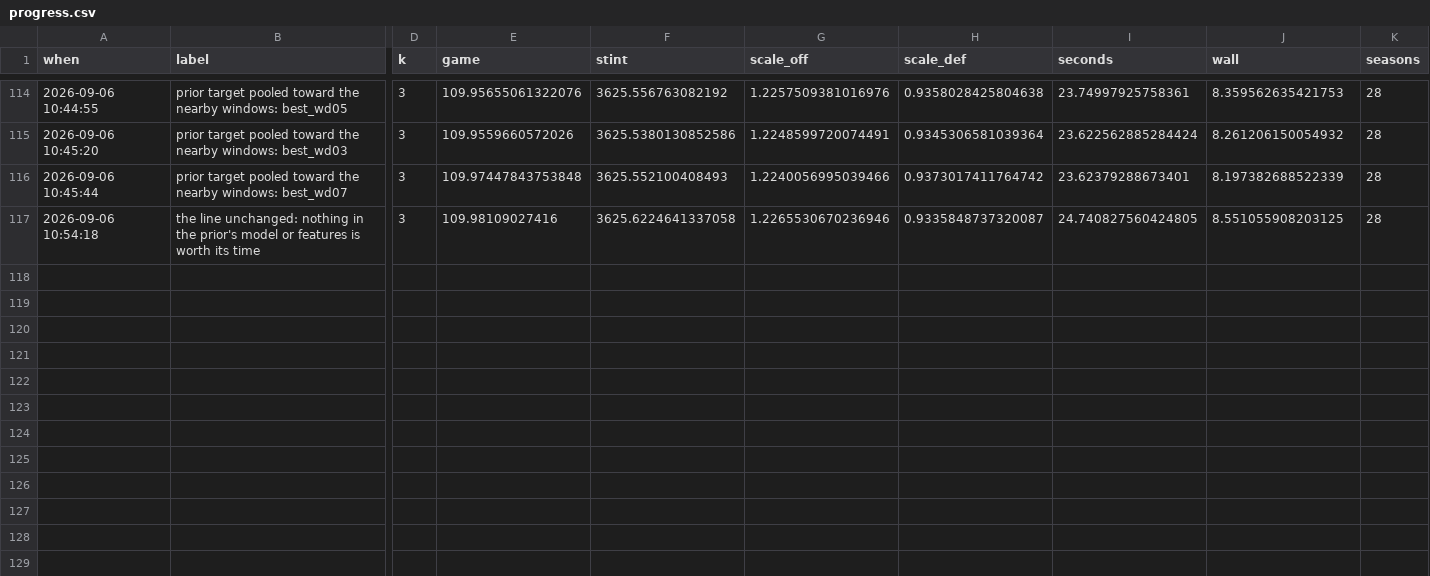
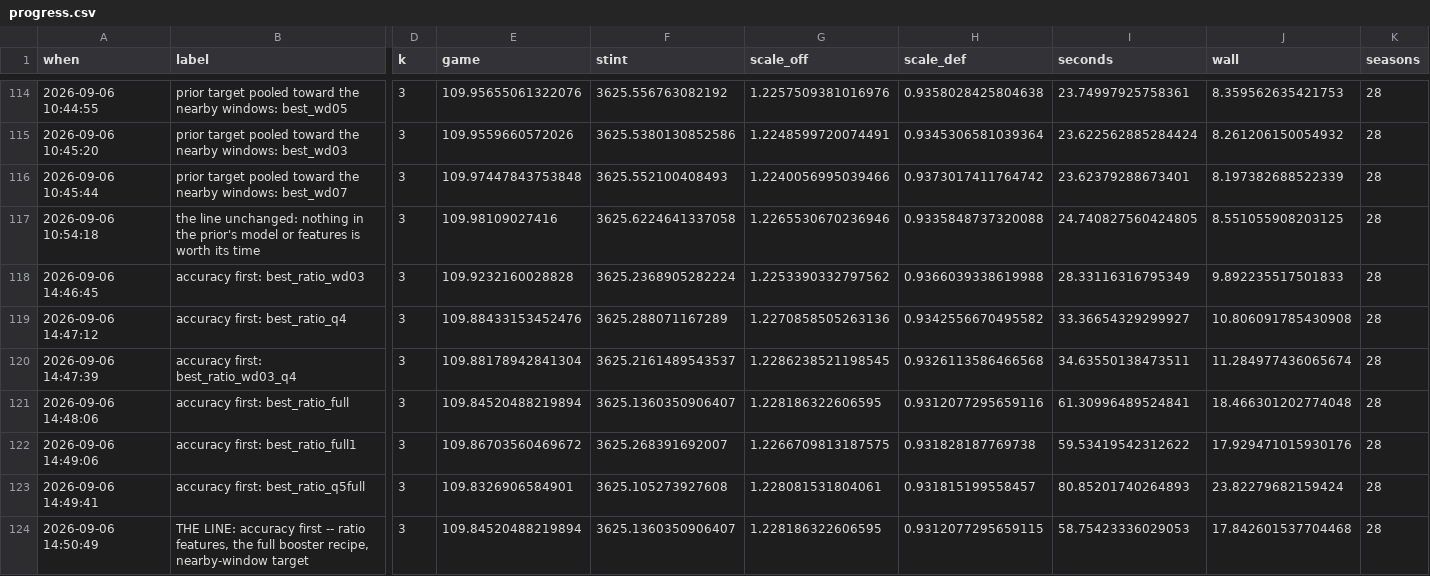
Before and after one commit to bbstats/openrapm, a CSV file: docs/progress.csv, drawn as a sheet; only a part is shown, gaps mark what is left out; rows hold the shown columns only; the diff names each change by its address in the sheet, - before the commit and + after, or states it on an @@ line.

Commit message:
Accuracy first: the line is best_ratio_full at 109.845 (K = 3)
The owner ruled the clock is not binding at ~25 s and that the solution wanted is a universal one, tested on
every game there is.  So the line is chosen on the criterion alone from here, and the three prior changes of
21.24 -- each under 0.07 and none significant on its own -- stack into -0.135 at z -3.3, 20 of 28:

  the 13 rates + role + linear aggregations + efficiency ratios,
  chimeraboost quality=4 (5 bagged members) WITH the audition fits and cross features,
  the target pooled with a 0.3 discount per window of distance,
  map linear+log2&age2&xlog&prior&tshare|rowcubic          -> 109.845 in 59 s for the 28 fits.

The parts interact: bagging is +0.004 on the plain feature set and -0.027 on the ratio one, and the
model-selection search is -0.025 plain and -0.037 on top of the bag.  A richer feature set gives the search
something to find, so 21.24's "capacity does not matter" holds only at the feature set it was measured on.
The ladder stops there: 8 members instead of 5 is another -0.011 at z -0.83 for 20 more seconds.

The shipped board is untouched -- this line carries the age term and the two bends, which are prediction-time
only, and the APM prior on both sides, which fails the consensus floors.  FINDINGS 21.25.

```diff
--- a/docs/progress.csv
+++ b/docs/progress.csv
-H117 (scale_def): 0.9335848737320087
+H117 (scale_def): 0.9335848737320088
+row 118: 2026-09-06 14:46:45 | accuracy first: best_ratio_wd03 | 3 | 109.9232160028828 | 3625.2368905282224 | 1.2253390332797562 | 0.9366039338619988 | 28.33116316795349 | 9.892235517501833 | 28
+row 119: 2026-09-06 14:47:12 | accuracy first: best_ratio_q4 | 3 | 109.88433153452476 | 3625.288071167289 | 1.2270858505263136 | 0.9342556670495582 | 33.36654329299927 | 10.806091785430908 | 28
+row 120: 2026-09-06 14:47:39 | accuracy first: best_ratio_wd03_q4 | 3 | 109.88178942841304 | 3625.2161489543537 | 1.2286238521198545 | 0.9326113586466568 | 34.63550138473511 | 11.284977436065674 | 28
+row 121: 2026-09-06 14:48:06 | accuracy first: best_ratio_full | 3 | 109.84520488219894 | 3625.1360350906407 | 1.228186322606595 | 0.9312077295659116 | 61.30996489524841 | 18.466301202774048 | 28
+row 122: 2026-09-06 14:49:06 | accuracy first: best_ratio_full1 | 3 | 109.86703560469672 | 3625.268391692007 | 1.2266709813187575 | 0.931828187769738 | 59.53419542312622 | 17.929471015930176 | 28
+row 123: 2026-09-06 14:49:41 | accuracy first: best_ratio_q5full | 3 | 109.8326906584901 | 3625.105273927608 | 1.228081531804061 | 0.931815199558457 | 80.85201740264893 | 23.82279682159424 | 28
+row 124: 2026-09-06 14:50:49 | THE LINE: accuracy first -- ratio features, the full booster recipe, nearby-window target | 3 | 109.84520488219894 | 3625.1360350906407 | 1.228186322606595 | 0.9312077295659115 | 58.75423336029053 | 17.842601537704468 | 28
```
Also changed, not shown: 5 other files.
